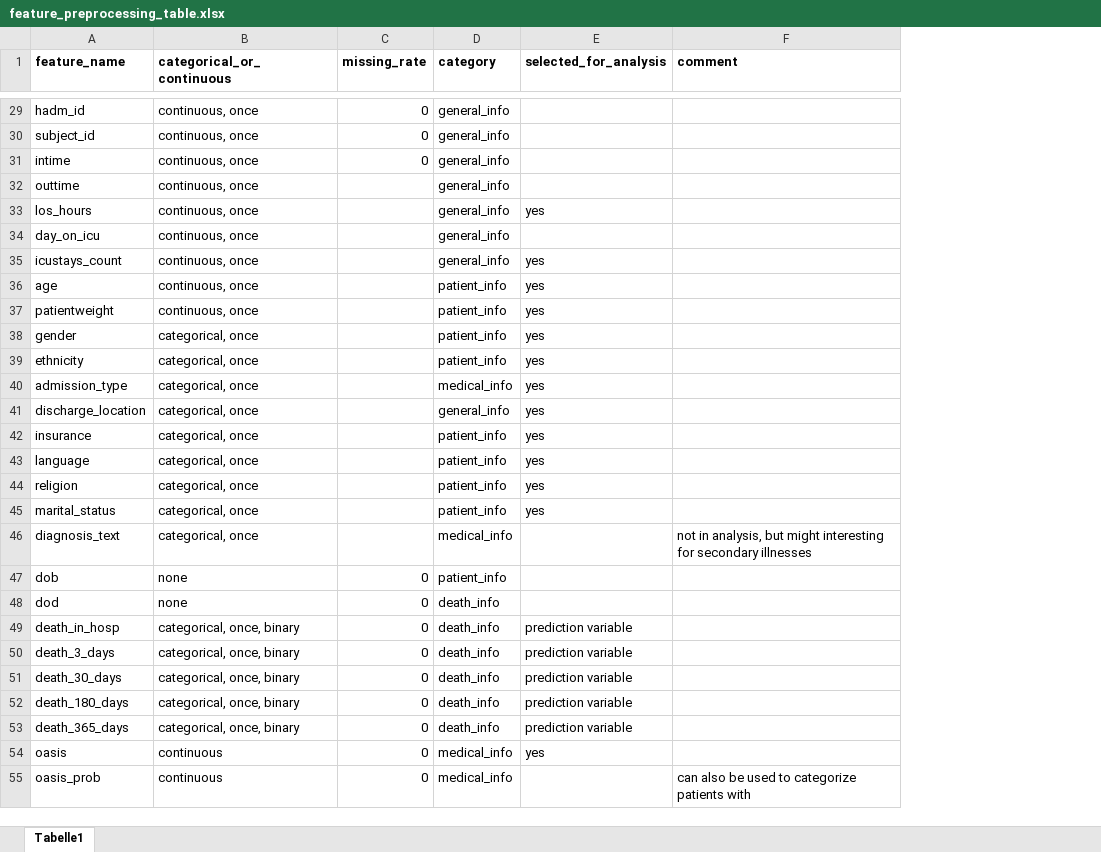
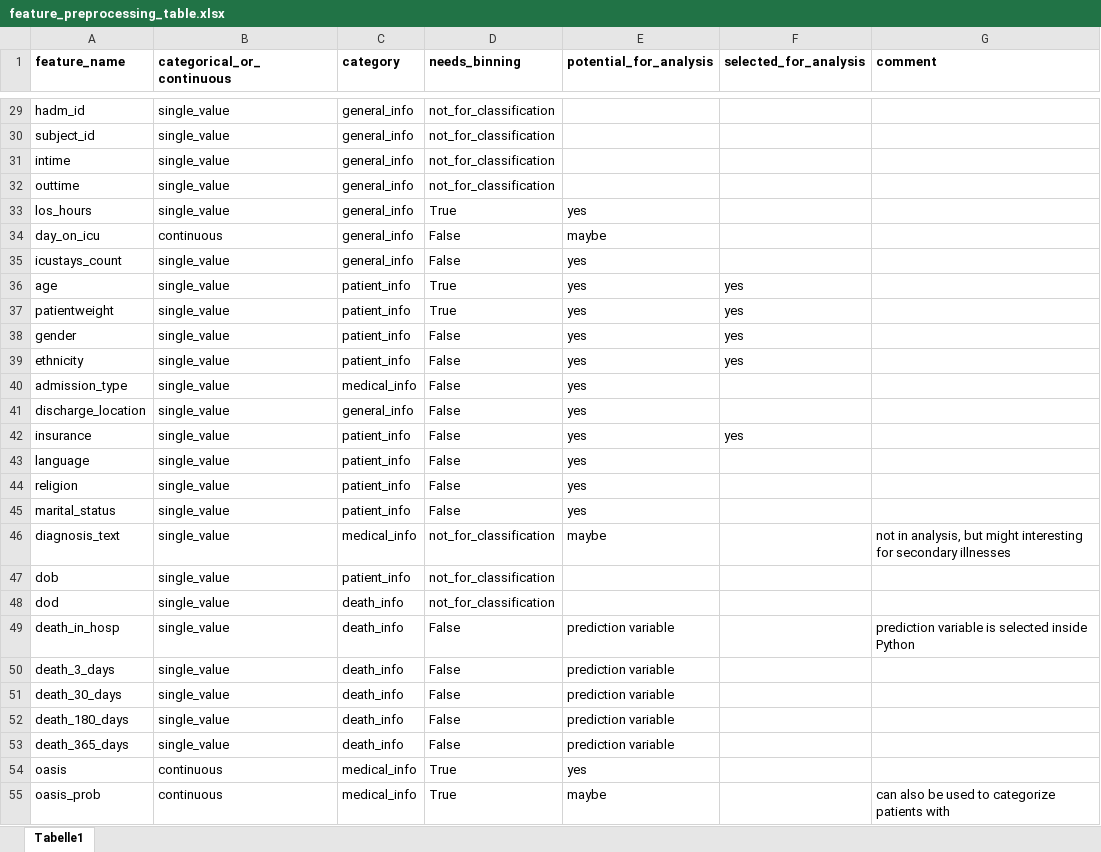
Before and after one commit to JayVeezy1/MA_thesis, an Excel workbook: supplements/feature_preprocessing_table.xlsx, sheet Tabelle1, drawn as a sheet; only a part is shown, gaps mark what is left out; values as stored, in another font and other column widths than the file's, no borders; removed rows and columns are numbered as before the commit, all else as after; the diff covers the shown part only; the diff names each change by its address in the sheet, - before the commit and + after, or states it on an @@ line.

Commit message:
changed pip version because Pacmap (-> not running perfectly), built prototype for correlation, clustering, classification, general_statistics, added feature_preprocessing_table.xlsx, finished cache_IO.py

```diff
--- a/supplements/feature_preprocessing_table.xlsx (sheet Tabelle1)
+++ b/supplements/feature_preprocessing_table.xlsx (sheet Tabelle1)
-column C (missing_rate), rows 29-55: 0 | 0 | 0 |  |  |  |  |  |  |  |  |  |  |  |  |  |  |  | 0 | 0 | 0 | 0 | 0 | 0 | 0 | 0 | 0
+column D (needs_binning), rows 29-55: not_for_classification | not_for_classification | not_for_classification | not_for_classification | True | False | False | True | True | False | False | False | False | False | False | False | False | not_for_classification | not_for_classification | not_for_classification | False | False | False | False | False | True | True
+column E (potential_for_analysis), rows 33-55: yes | maybe | yes | yes | yes | yes | yes | yes | yes | yes | yes | yes | yes | maybe |  |  | prediction variable | prediction variable | prediction variable | prediction variable | prediction variable | yes | maybe
-B29:B33 (categorical_or_continuous): continuous, once
+B29:B33 (categorical_or_continuous): single_value
-F33 (selected_for_analysis): yes
+F33 (selected_for_analysis): (empty)
-B34 (categorical_or_continuous): continuous, once
+B34 (categorical_or_continuous): continuous
-B35:B37 (categorical_or_continuous): continuous, once
+B35:B37 (categorical_or_continuous): single_value
-F35 (selected_for_analysis): yes
+F35 (selected_for_analysis): (empty)
-B38:B46 (categorical_or_continuous): categorical, once
+B38:B46 (categorical_or_continuous): single_value
-F40:F41 (selected_for_analysis): yes
+F40:F41 (selected_for_analysis): (empty)
-F43:F45 (selected_for_analysis): yes
+F43:F45 (selected_for_analysis): (empty)
-B47:B48 (categorical_or_continuous): none
+B47:B48 (categorical_or_continuous): single_value
-B49:B53 (categorical_or_continuous): categorical, once, binary
+B49:B53 (categorical_or_continuous): single_value
-F49:F53 (selected_for_analysis): prediction variable
+F49:F53 (selected_for_analysis): (empty)
-G49 (comment): (empty)
+G49 (comment): prediction variable is selected inside Python
-F54 (selected_for_analysis): yes
+F54 (selected_for_analysis): (empty)
```
Also changed, not shown: 40 edited cells elsewhere in this sheet, 16 other files.
